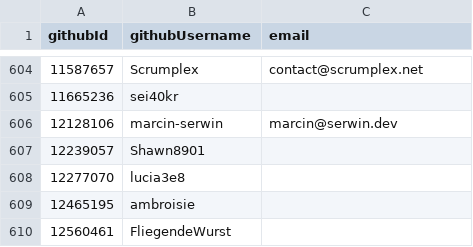
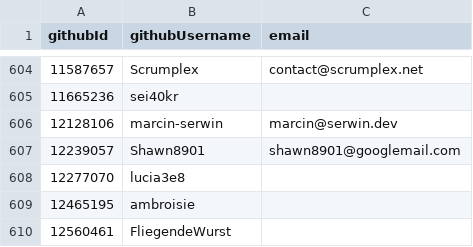
Before and after one commit to NixOS/SC-election-2025, a CSV file: eligible.csv, drawn as a sheet; only a part is shown, gaps mark what is left out.

Commit message:
Shawn8901: add email address

```diff
--- a/eligible.csv
+++ b/eligible.csv
@@ -606,3 +606,3 @@ githubId,githubUsername,email
 12128106,marcin-serwin,marcin@serwin.dev
-12239057,Shawn8901,
+12239057,Shawn8901,shawn8901@googlemail.com
 12277070,lucia3e8,
```
